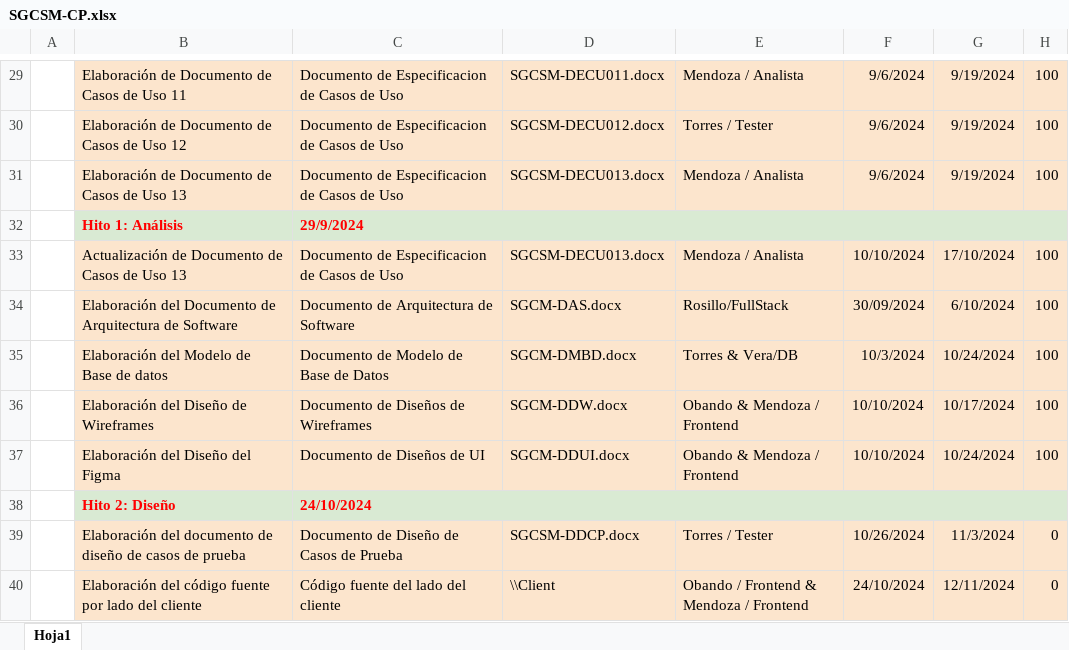
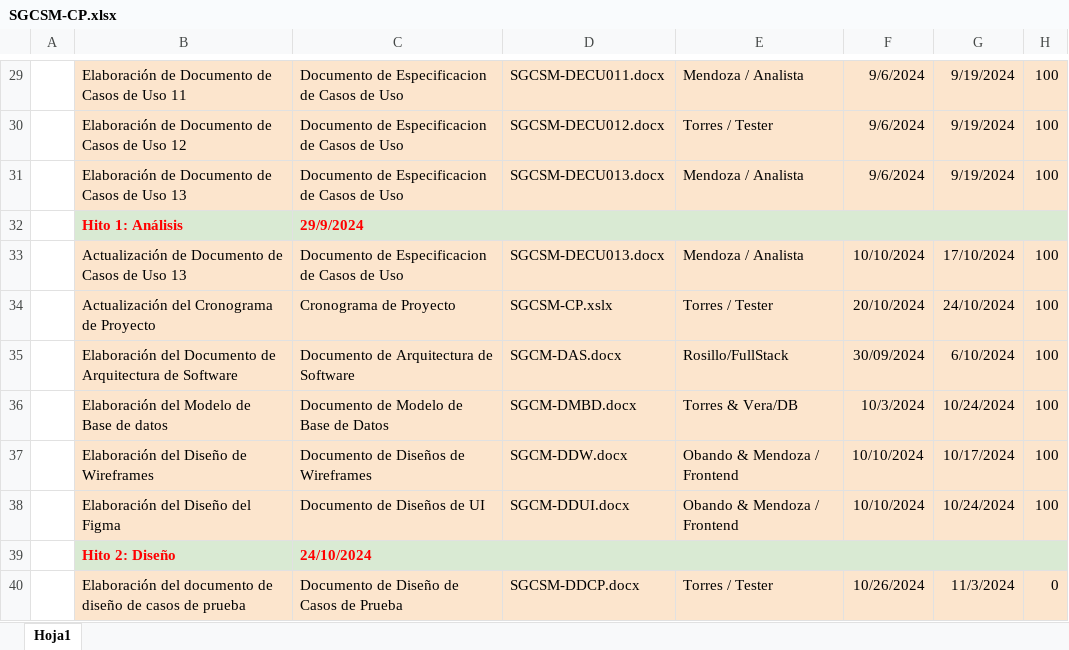
Before and after one commit to HealthTech-Softwares/HealthTech, an Excel workbook: Desarrollo/MentalSync/Gestión/SGCSM-CP.xlsx, sheet Hoja1, drawn as a sheet; only a part is shown, gaps mark what is left out; the shorter side is filled out with more unchanged rows; values as stored, in another font and other column widths than the file's, no borders; the diff names each change by its address in the sheet, - before the commit and + after, or states it on an @@ line.

Commit message:
actualizacion de cronograma

```diff
--- a/Desarrollo/MentalSync/Gestión/SGCSM-CP.xlsx (sheet Hoja1)
+++ b/Desarrollo/MentalSync/Gestión/SGCSM-CP.xlsx (sheet Hoja1)
+row 34:  | Actualización del Cronograma de Proyecto | Cronograma de Proyecto | SGCSM-CP.xslx | Torres / Tester | 20/10/2024 | 24/10/2024 | 100
```
